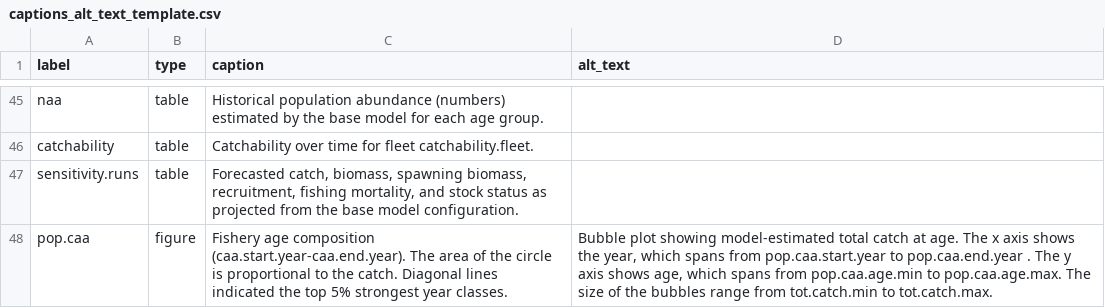
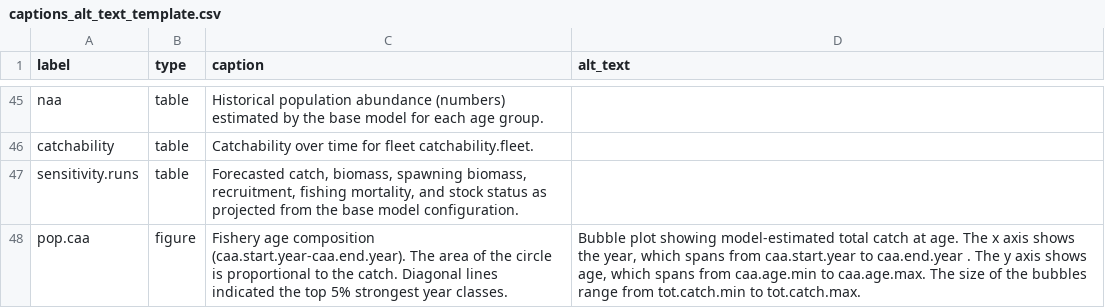
Before and after one commit to nmfs-ost/stockplotr, a CSV file: inst/resources/captions_alt_text_template.csv, drawn as a sheet; only a part is shown, gaps mark what is left out.

Commit message:
Update inst/resources/captions_alt_text_template.csv
Co-authored-by: Sophie Breitbart <sophie.breitbart@noaa.gov>

```diff
--- a/inst/resources/captions_alt_text_template.csv
+++ b/inst/resources/captions_alt_text_template.csv
@@ -47,2 +47,2 @@ catchability,table,Catchability over time for fleet catchability.fleet.,
 sensitivity.runs,table,"Forecasted catch, biomass, spawning biomass, recruitment, fishing mortality, and stock status as projected from the base model configuration.",
-pop.caa,figure,Fishery age composition (caa.start.year-caa.end.year). The area of the circle is proportional to the catch. Diagonal lines indicated the top 5% strongest year classes.,"Bubble plot showing model-estimated total catch at age. The x axis shows the year, which spans from pop.caa.start.year to pop.caa.end.year . The y axis shows age, which spans from pop.caa.age.min to pop.caa.age.max. The size of the bubbles range from tot.catch.min to tot.catch.max."
+pop.caa,figure,"Fishery age composition (caa.start.year-caa.end.year). The area of the circle is proportional to the catch. Diagonal lines indicated the top 5% strongest year classes.","Bubble plot showing model-estimated total catch at age. The x axis shows the year, which spans from caa.start.year to caa.end.year . The y axis shows age, which spans from caa.age.min to caa.age.max. The size of the bubbles range from tot.catch.min to tot.catch.max."
```
